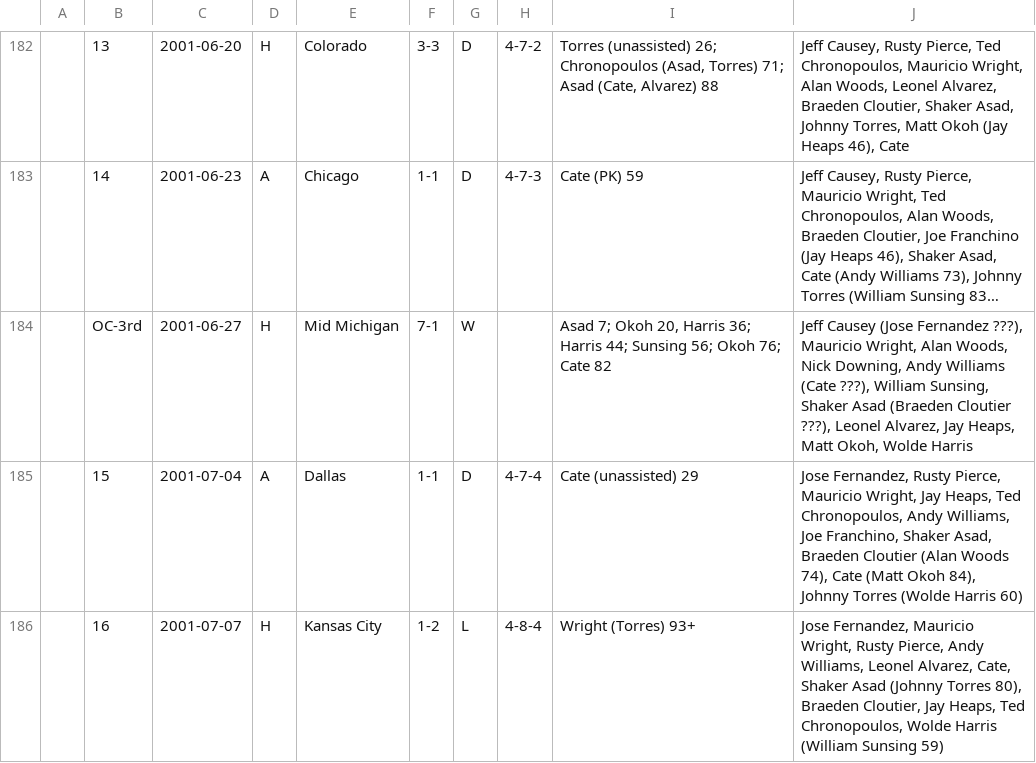
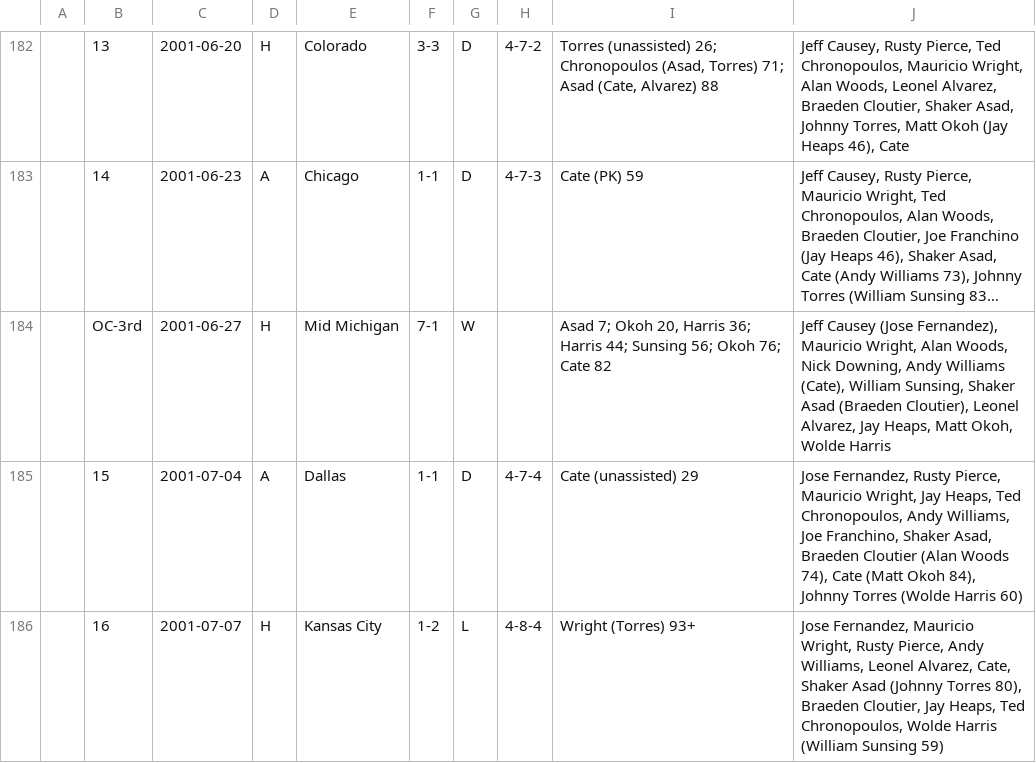
Before and after one commit to SoccerStatsUS/soccerdata, a CSV file: data/games/domestic/country/usa/mls/NE.csv, drawn as a sheet; only a part is shown, gaps mark what is left out; long unchanged cells end in …; the diff names each change by its address in the sheet, - before the commit and + after, or states it on an @@ line.

Commit message:
Data fixes; change lineups code slightly.

```diff
--- a/data/games/domestic/country/usa/mls/NE.csv
+++ b/data/games/domestic/country/usa/mls/NE.csv
-J184: …Causey (Jose Fernandez ???), Mauricio Wright, Alan Woods, Nick Downing, Andy Williams (Cate ???), William Sunsing, Shaker Asad (Braeden Cloutier ???), Leonel Alvarez,…
+J184: …Causey (Jose Fernandez), Mauricio Wright, Alan Woods, Nick Downing, Andy Williams (Cate), William Sunsing, Shaker Asad (Braeden Cloutier), Leonel Alvarez,…
```
Also changed, not shown: data/games/domestic/country/usa/mls/CHI.csv, data/games/domestic/country/usa/mls/DC.csv, 8 other files.
